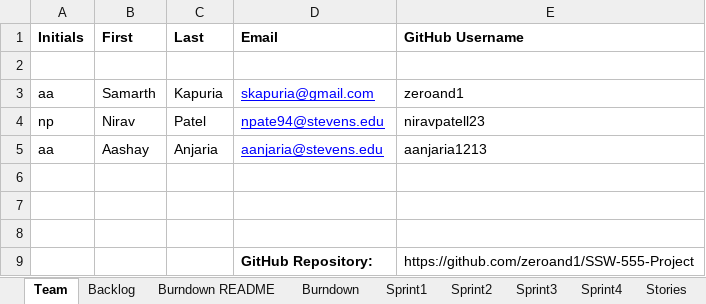
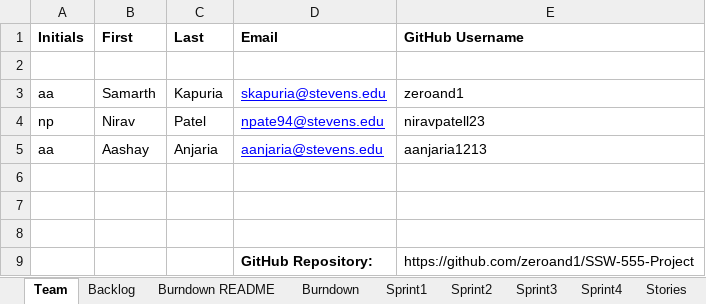
Before and after one commit to zeroand1/SSW-555-Project, an Excel workbook: TeamANSReport.xlsx, sheet Team, drawn as a sheet; values as stored, in another font and other column widths than the file's, no borders; the diff names each change by its address in the sheet, - before the commit and + after, or states it on an @@ line.

```diff
--- a/TeamANSReport.xlsx (sheet Team)
+++ b/TeamANSReport.xlsx (sheet Team)
-D3 (Email): skapuria@gmail.com
+D3 (Email): skapuria@stevens.edu
```
Also changed, not shown: sheet Backlog, sheet Burndown, charts or pictures, 6 other files.
